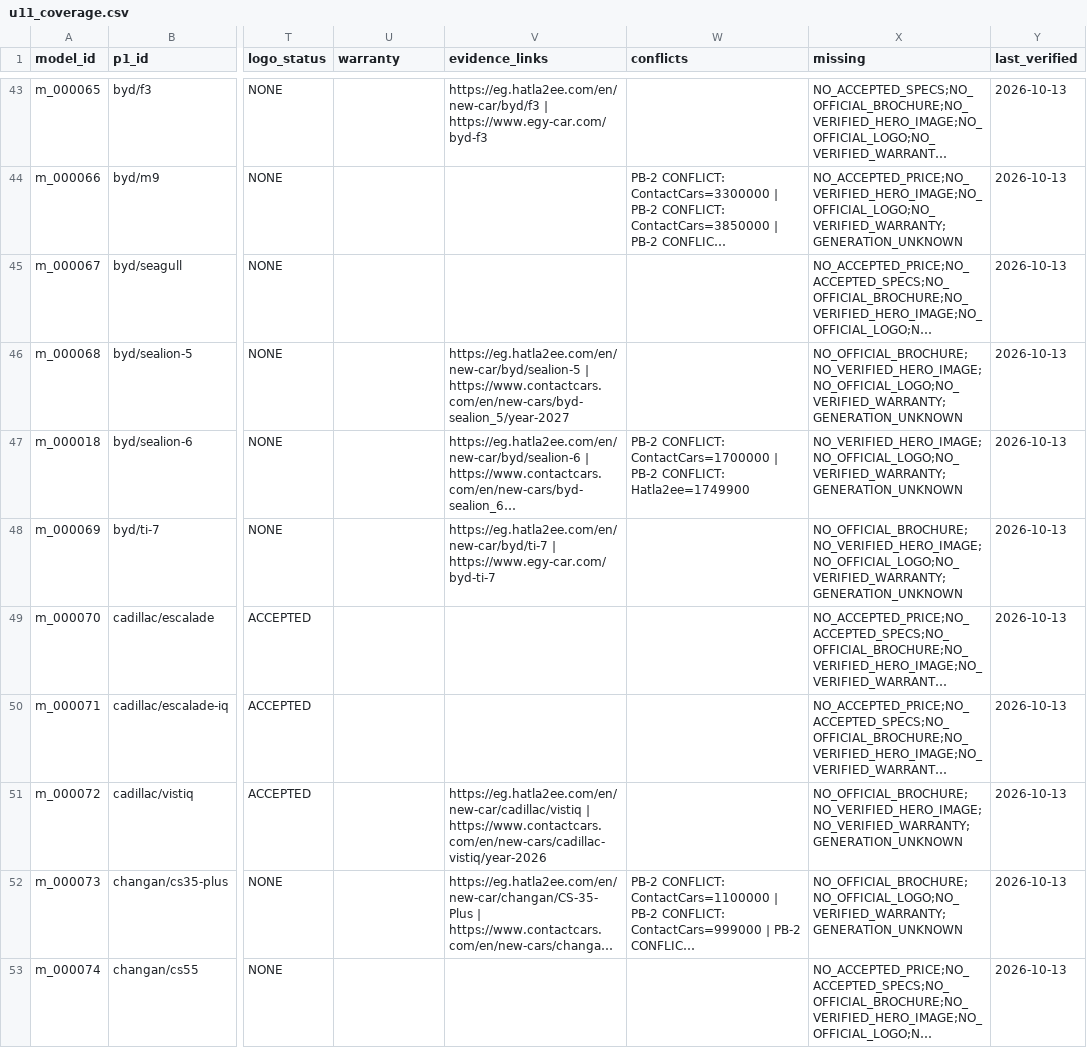
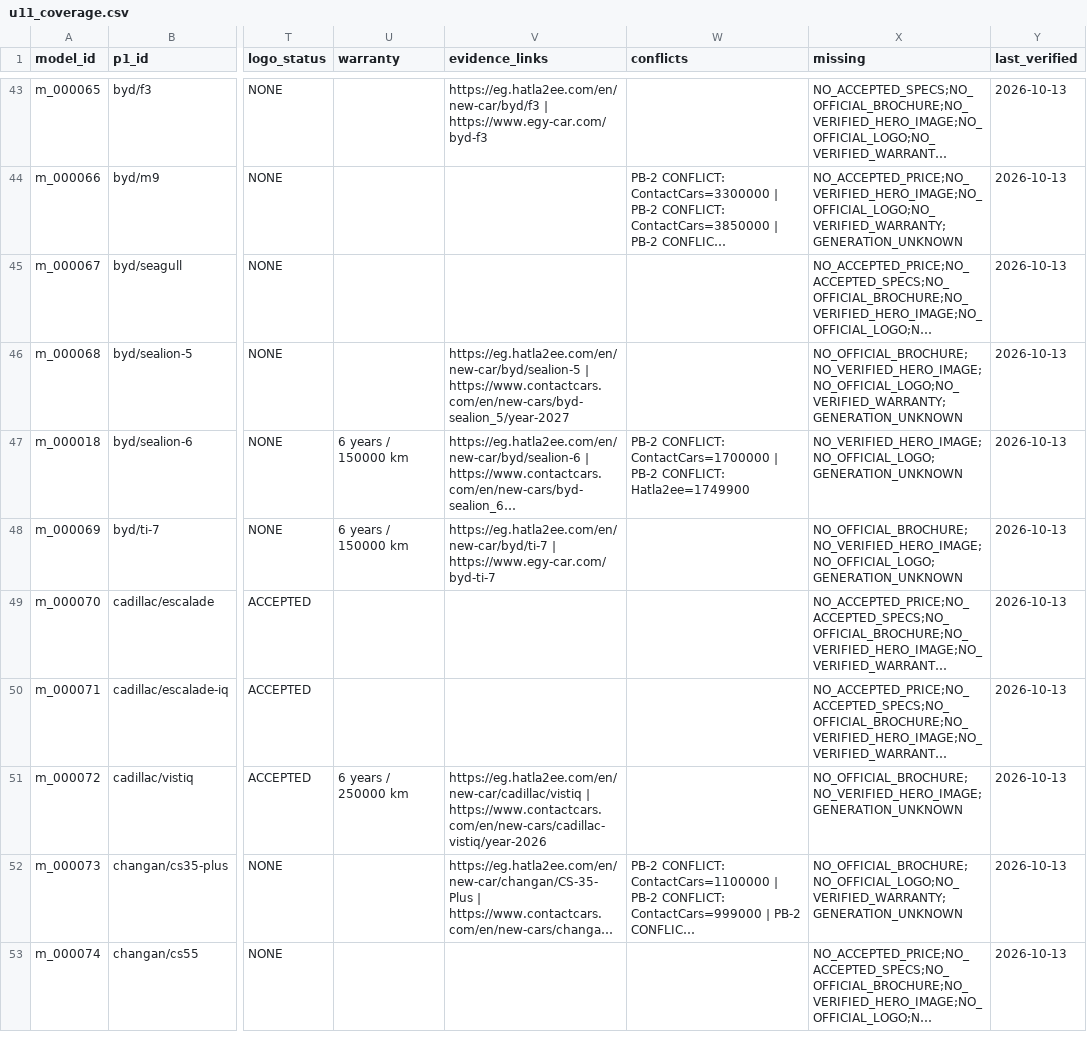
Before and after one commit to KingMega1/scratch, a CSV file: vehicle-data/review/u11_coverage.csv, drawn as a sheet; only a part is shown, gaps mark what is left out; long unchanged cells end in …; the diff covers the shown part only; the diff names each change by its address in the sheet, - before the commit and + after, or states it on an @@ line.

```diff
--- a/vehicle-data/review/u11_coverage.csv
+++ b/vehicle-data/review/u11_coverage.csv
-U47:U48 (warranty): (empty)
+U47:U48 (warranty): 6 years / 150000 km
-X47 (missing): NO_VERIFIED_HERO_IMAGE;NO_OFFICIAL_LOGO;NO_VERIFIED_WARRANTY;GENERATION_UNKNOWN
+X47 (missing): NO_VERIFIED_HERO_IMAGE;NO_OFFICIAL_LOGO;GENERATION_UNKNOWN
-X48 (missing): NO_OFFICIAL_BROCHURE;NO_VERIFIED_HERO_IMAGE;NO_OFFICIAL_LOGO;NO_VERIFIED_WARRANTY;GENERATION_UNKNOWN
+X48 (missing): NO_OFFICIAL_BROCHURE;NO_VERIFIED_HERO_IMAGE;NO_OFFICIAL_LOGO;GENERATION_UNKNOWN
-U51 (warranty): (empty)
+U51 (warranty): 6 years / 250000 km
-X51 (missing): NO_OFFICIAL_BROCHURE;NO_VERIFIED_HERO_IMAGE;NO_VERIFIED_WARRANTY;GENERATION_UNKNOWN
+X51 (missing): NO_OFFICIAL_BROCHURE;NO_VERIFIED_HERO_IMAGE;GENERATION_UNKNOWN
```
Also changed, not shown: 118 edited cells elsewhere in this file, 4 other files.
